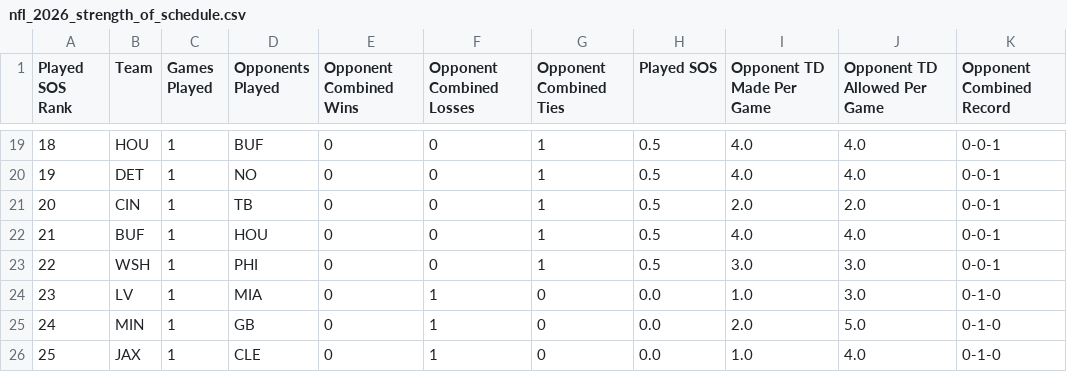
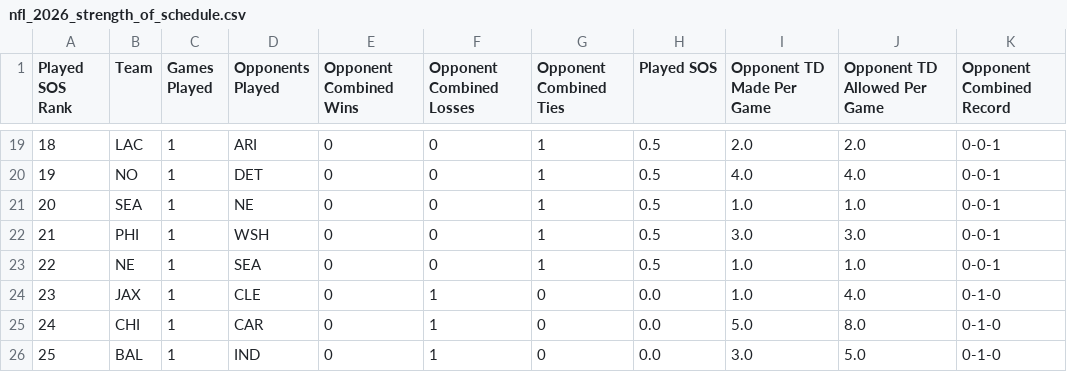
Before and after one commit to HitByOne/nlfdashboard, a CSV file: site/data/nfl_2026_strength_of_schedule.csv, drawn as a sheet; only a part is shown, gaps mark what is left out; the diff covers the shown part only.

```diff
--- a/site/data/nfl_2026_strength_of_schedule.csv
+++ b/site/data/nfl_2026_strength_of_schedule.csv
@@ -19,8 +19,8 @@ Played SOS Rank,Team,Games Played,Opponents Played,Opponent Combined Wins,Oppone
-18,HOU,1,BUF,0,0,1,0.5,4.0,4.0,0-0-1
-19,DET,1,NO,0,0,1,0.5,4.0,4.0,0-0-1
-20,CIN,1,TB,0,0,1,0.5,2.0,2.0,0-0-1
-21,BUF,1,HOU,0,0,1,0.5,4.0,4.0,0-0-1
-22,WSH,1,PHI,0,0,1,0.5,3.0,3.0,0-0-1
-23,LV,1,MIA,0,1,0,0.0,1.0,3.0,0-1-0
-24,MIN,1,GB,0,1,0,0.0,2.0,5.0,0-1-0
-25,JAX,1,CLE,0,1,0,0.0,1.0,4.0,0-1-0
+18,LAC,1,ARI,0,0,1,0.5,2.0,2.0,0-0-1
+19,NO,1,DET,0,0,1,0.5,4.0,4.0,0-0-1
+20,SEA,1,NE,0,0,1,0.5,1.0,1.0,0-0-1
+21,PHI,1,WSH,0,0,1,0.5,3.0,3.0,0-0-1
+22,NE,1,SEA,0,0,1,0.5,1.0,1.0,0-0-1
+23,JAX,1,CLE,0,1,0,0.0,1.0,4.0,0-1-0
+24,CHI,1,CAR,0,1,0,0.0,5.0,8.0,0-1-0
+25,BAL,1,IND,0,1,0,0.0,3.0,5.0,0-1-0
```
Also changed, not shown: 79 edited cells elsewhere in this file.
